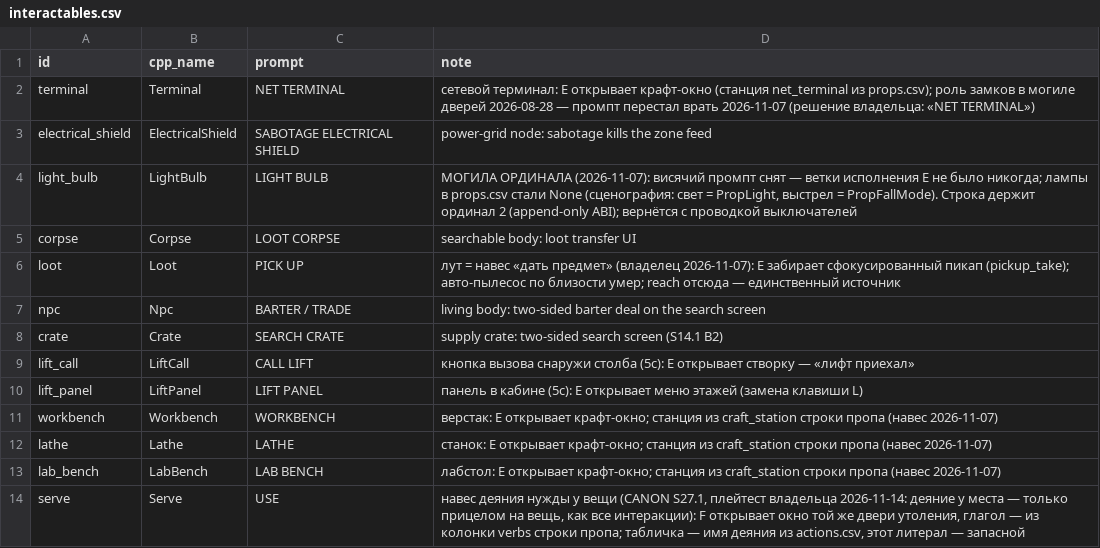
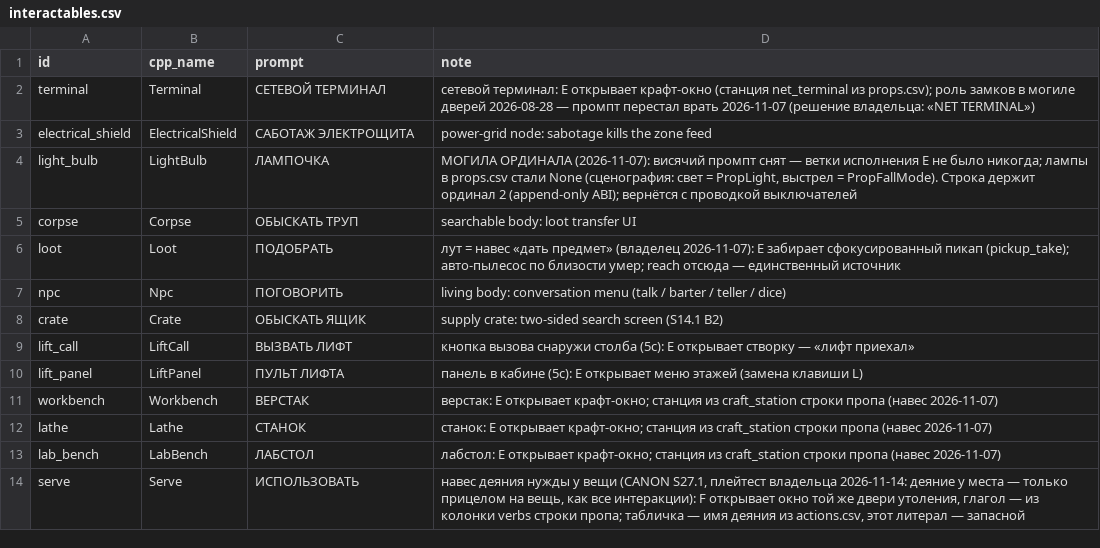
Before and after one commit to Jirnyak/gigahrush2, a CSV file: data/interactables.csv, drawn as a sheet.

```diff
--- a/data/interactables.csv
+++ b/data/interactables.csv
@@ -1,14 +1,14 @@
 id,cpp_name,prompt,note
-terminal,Terminal,NET TERMINAL,сетевой терминал: E открывает крафт-окно (станция net_terminal из props.csv); роль замков в могиле дверей 2026-08-28 — промпт перестал врать 2026-11-07 (решение владельца: «NET TERMINAL»)
-electrical_shield,ElectricalShield,SABOTAGE ELECTRICAL SHIELD,power-grid node: sabotage kills the zone feed
-light_bulb,LightBulb,LIGHT BULB,"МОГИЛА ОРДИНАЛА (2026-11-07): висячий промпт снят — ветки исполнения E не было никогда; лампы в props.csv стали None (сценография: свет = PropLight, выстрел = PropFallMode). Строка держит ординал 2 (append-only ABI); вернётся с проводкой выключателей"
-corpse,Corpse,LOOT CORPSE,searchable body: loot transfer UI
-loot,Loot,PICK UP,лут = навес «дать предмет» (владелец 2026-11-07): E забирает сфокусированный пикап (pickup_take); авто-пылесос по близости умер; reach отсюда — единственный источник
-npc,Npc,BARTER / TRADE,living body: two-sided barter deal on the search screen
-crate,Crate,SEARCH CRATE,supply crate: two-sided search screen (S14.1 B2)
-lift_call,LiftCall,CALL LIFT,кнопка вызова снаружи столба (5c): E открывает створку — «лифт приехал»
-lift_panel,LiftPanel,LIFT PANEL,панель в кабине (5c): E открывает меню этажей (замена клавиши L)
-workbench,Workbench,WORKBENCH,верстак: E открывает крафт-окно; станция из craft_station строки пропа (навес 2026-11-07)
-lathe,Lathe,LATHE,станок: E открывает крафт-окно; станция из craft_station строки пропа (навес 2026-11-07)
-lab_bench,LabBench,LAB BENCH,лабстол: E открывает крафт-окно; станция из craft_station строки пропа (навес 2026-11-07)
-serve,Serve,USE,"навес деяния нужды у вещи (CANON S27.1, плейтест владельца 2026-11-14: деяние у места — только прицелом на вещь, как все интеракции): F открывает окно той же двери утоления, глагол — из колонки verbs строки пропа; табличка — имя деяния из actions.csv, этот литерал — запасной"
+terminal,Terminal,СЕТЕВОЙ ТЕРМИНАЛ,сетевой терминал: E открывает крафт-окно (станция net_terminal из props.csv); роль замков в могиле дверей 2026-08-28 — промпт перестал врать 2026-11-07 (решение владельца: «NET TERMINAL»)
+electrical_shield,ElectricalShield,САБОТАЖ ЭЛЕКТРОЩИТА,power-grid node: sabotage kills the zone feed
+light_bulb,LightBulb,ЛАМПОЧКА,"МОГИЛА ОРДИНАЛА (2026-11-07): висячий промпт снят — ветки исполнения E не было никогда; лампы в props.csv стали None (сценография: свет = PropLight, выстрел = PropFallMode). Строка держит ординал 2 (append-only ABI); вернётся с проводкой выключателей"
+corpse,Corpse,ОБЫСКАТЬ ТРУП,searchable body: loot transfer UI
+loot,Loot,ПОДОБРАТЬ,лут = навес «дать предмет» (владелец 2026-11-07): E забирает сфокусированный пикап (pickup_take); авто-пылесос по близости умер; reach отсюда — единственный источник
+npc,Npc,ПОГОВОРИТЬ,living body: conversation menu (talk / barter / teller / dice)
+crate,Crate,ОБЫСКАТЬ ЯЩИК,supply crate: two-sided search screen (S14.1 B2)
+lift_call,LiftCall,ВЫЗВАТЬ ЛИФТ,кнопка вызова снаружи столба (5c): E открывает створку — «лифт приехал»
+lift_panel,LiftPanel,ПУЛЬТ ЛИФТА,панель в кабине (5c): E открывает меню этажей (замена клавиши L)
+workbench,Workbench,ВЕРСТАК,верстак: E открывает крафт-окно; станция из craft_station строки пропа (навес 2026-11-07)
+lathe,Lathe,СТАНОК,станок: E открывает крафт-окно; станция из craft_station строки пропа (навес 2026-11-07)
+lab_bench,LabBench,ЛАБСТОЛ,лабстол: E открывает крафт-окно; станция из craft_station строки пропа (навес 2026-11-07)
+serve,Serve,ИСПОЛЬЗОВАТЬ,"навес деяния нужды у вещи (CANON S27.1, плейтест владельца 2026-11-14: деяние у места — только прицелом на вещь, как все интеракции): F открывает окно той же двери утоления, глагол — из колонки verbs строки пропа; табличка — имя деяния из actions.csv, этот литерал — запасной"
```
Also changed, not shown: 29 other files.
